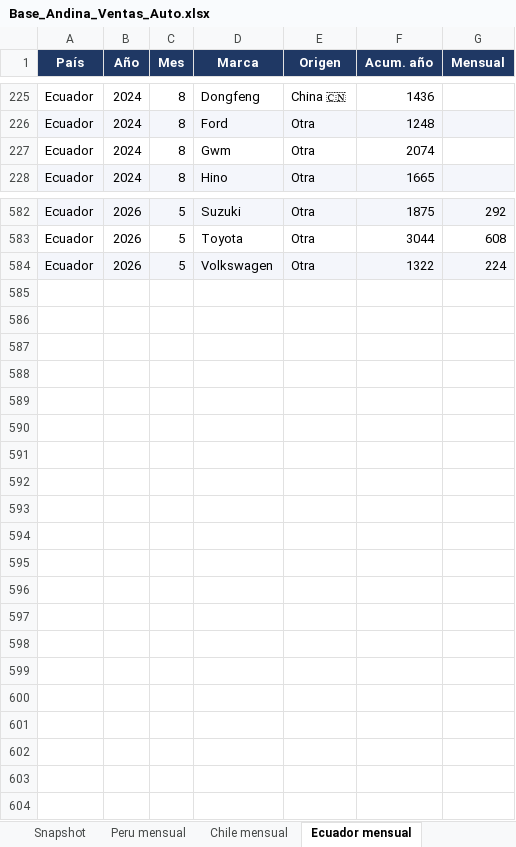
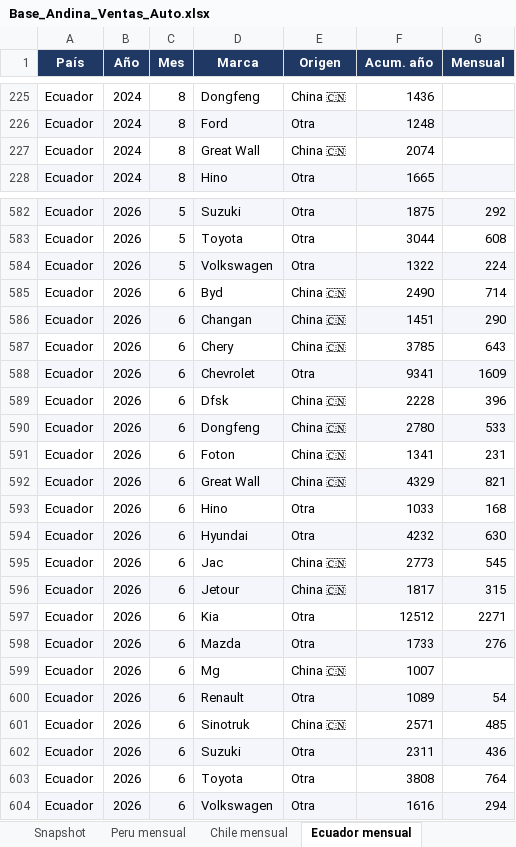
Before and after one commit to faculopezp/AndinaCopilot, an Excel workbook: Base_Andina_Ventas_Auto.xlsx, sheet Ecuador mensual, drawn as a sheet; only a part is shown, gaps mark what is left out; values as stored, in another font and other column widths than the file's, no borders; the diff covers the shown part only; the diff names each change by its address in the sheet, - before the commit and + after, or states it on an @@ line.

```diff
--- a/Base_Andina_Ventas_Auto.xlsx (sheet Ecuador mensual)
+++ b/Base_Andina_Ventas_Auto.xlsx (sheet Ecuador mensual)
-D227 (Marca): Gwm
+D227 (Marca): Great Wall
-E227 (Origen): Otra
+E227 (Origen): China 🇨🇳
+row 585: Ecuador | 2026 | 6 | Byd | China 🇨🇳 | 2490 | 714
+row 586: Ecuador | 2026 | 6 | Changan | China 🇨🇳 | 1451 | 290
+row 587: Ecuador | 2026 | 6 | Chery | China 🇨🇳 | 3785 | 643
+row 588: Ecuador | 2026 | 6 | Chevrolet | Otra | 9341 | 1609
+row 589: Ecuador | 2026 | 6 | Dfsk | China 🇨🇳 | 2228 | 396
+row 590: Ecuador | 2026 | 6 | Dongfeng | China 🇨🇳 | 2780 | 533
+row 591: Ecuador | 2026 | 6 | Foton | China 🇨🇳 | 1341 | 231
+row 592: Ecuador | 2026 | 6 | Great Wall | China 🇨🇳 | 4329 | 821
+row 593: Ecuador | 2026 | 6 | Hino | Otra | 1033 | 168
+row 594: Ecuador | 2026 | 6 | Hyundai | Otra | 4232 | 630
+row 595: Ecuador | 2026 | 6 | Jac | China 🇨🇳 | 2773 | 545
+row 596: Ecuador | 2026 | 6 | Jetour | China 🇨🇳 | 1817 | 315
+row 597: Ecuador | 2026 | 6 | Kia | Otra | 12512 | 2271
+row 598: Ecuador | 2026 | 6 | Mazda | Otra | 1733 | 276
+row 599: Ecuador | 2026 | 6 | Mg | China 🇨🇳 | 1007
+row 600: Ecuador | 2026 | 6 | Renault | Otra | 1089 | 54
+row 601: Ecuador | 2026 | 6 | Sinotruk | China 🇨🇳 | 2571 | 485
+row 602: Ecuador | 2026 | 6 | Suzuki | Otra | 2311 | 436
+row 603: Ecuador | 2026 | 6 | Toyota | Otra | 3808 | 764
+row 604: Ecuador | 2026 | 6 | Volkswagen | Otra | 1616 | 294
```
Also changed, not shown: 34 edited cells elsewhere in this sheet, sheet Chile mensual, sheet Regional mensual (ALADDA), 5 other files.
